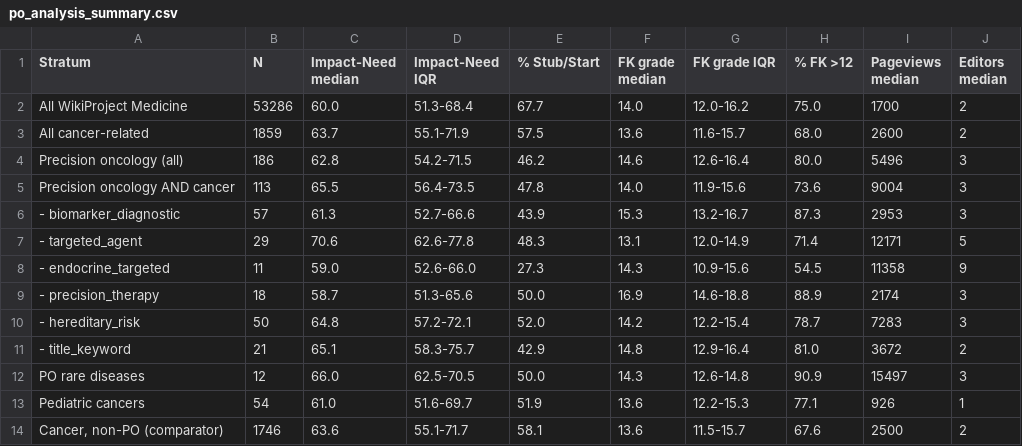
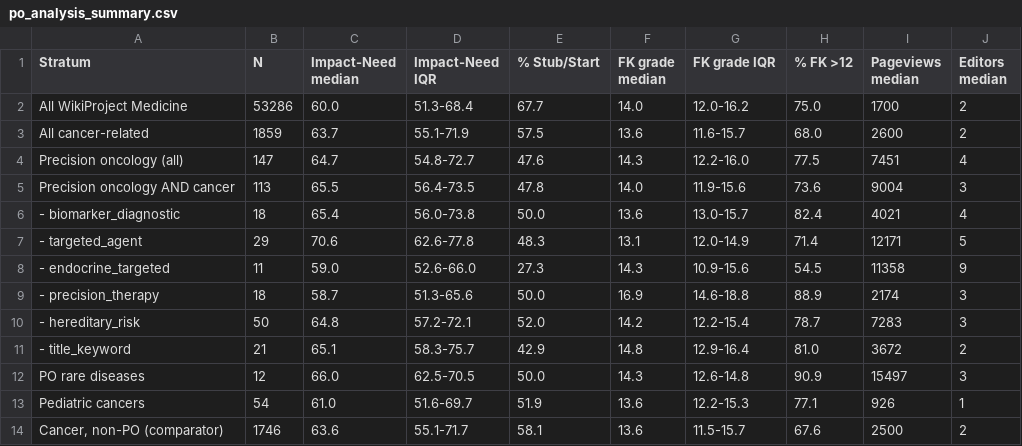
Before and after one commit to zacharyschneider-lynch-pixel/wikimed-dashboard, a CSV file: data/po_analysis_summary.csv, drawn as a sheet.

```diff
--- a/data/po_analysis_summary.csv
+++ b/data/po_analysis_summary.csv
@@ -3,5 +3,5 @@ All WikiProject Medicine,53286,60.0,51.3-68.4,67.7,14.0,12.0-16.2,75.0,1700,2
 All cancer-related,1859,63.7,55.1-71.9,57.5,13.6,11.6-15.7,68.0,2600,2
-Precision oncology (all),186,62.8,54.2-71.5,46.2,14.6,12.6-16.4,80.0,5496,3
+Precision oncology (all),147,64.7,54.8-72.7,47.6,14.3,12.2-16.0,77.5,7451,4
 Precision oncology  AND  cancer,113,65.5,56.4-73.5,47.8,14.0,11.9-15.6,73.6,9004,3
-    - biomarker_diagnostic,57,61.3,52.7-66.6,43.9,15.3,13.2-16.7,87.3,2953,3
+    - biomarker_diagnostic,18,65.4,56.0-73.8,50.0,13.6,13.0-15.7,82.4,4021,4
     - targeted_agent,29,70.6,62.6-77.8,48.3,13.1,12.0-14.9,71.4,12171,5
```
Also changed, not shown: data/po_articles.csv, data/precision_oncology_mesh_ids.csv, 3 other files.
